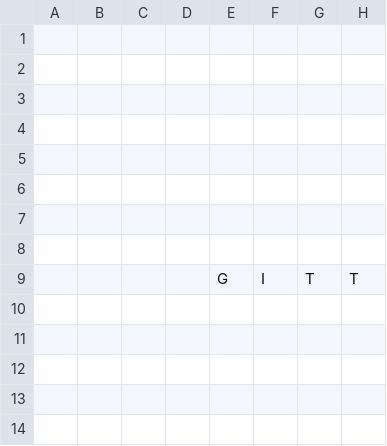
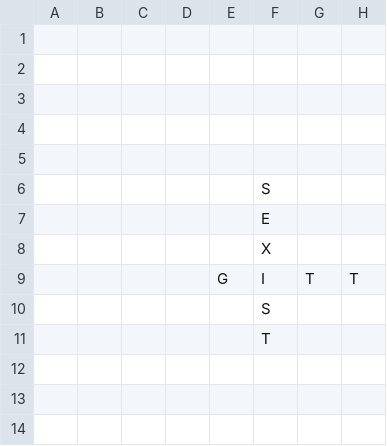
Before and after one commit to daflad/scrabble.nehpets.co.uk, a CSV file: scrabble.csv, drawn as a sheet; only a part is shown; the diff names each change by its address in the sheet, - before the commit and + after, or states it on an @@ line.

Commit message:
game update

```diff
--- a/scrabble.csv
+++ b/scrabble.csv
-F6: (empty)
+F6: S
-F7: (empty)
+F7: E
-F8: (empty)
+F8: X
-F10: (empty)
+F10: S
-F11: (empty)
+F11: T
```
